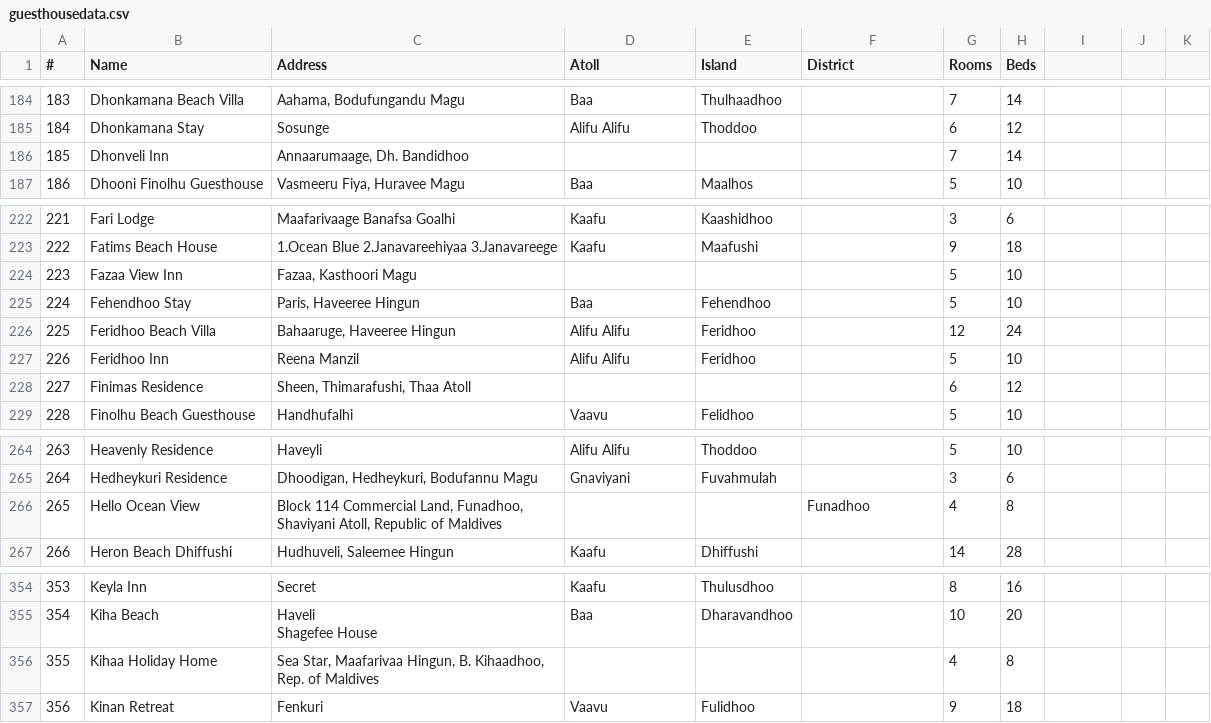
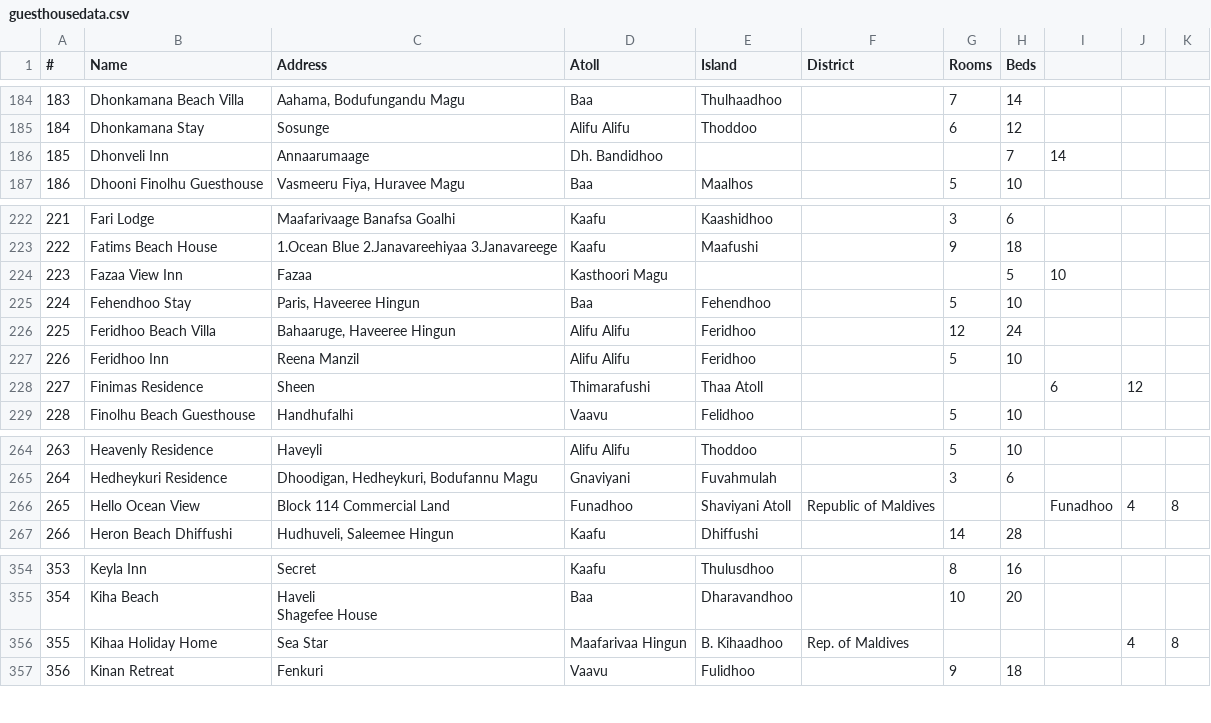
Before and after one commit to shammu119/GuesthouseData, a CSV file: guesthousedata.csv, drawn as a sheet; only a part is shown, gaps mark what is left out; the diff names each change by its address in the sheet, - before the commit and + after, or states it on an @@ line.

Commit message:
Update guesthousedata.csv

```diff
--- a/guesthousedata.csv
+++ b/guesthousedata.csv
-C186 (Address): Annaarumaage, Dh. Bandidhoo
+C186 (Address): Annaarumaage
-D186 (Atoll): (empty)
+D186 (Atoll): Dh. Bandidhoo
-G186 (Rooms): 7
+G186 (Rooms): (empty)
-H186 (Beds): 14
+H186 (Beds): 7
-I186: (empty)
+I186: 14
-C224 (Address): Fazaa, Kasthoori Magu
+C224 (Address): Fazaa
-D224 (Atoll): (empty)
+D224 (Atoll): Kasthoori Magu
-G224 (Rooms): 5
+G224 (Rooms): (empty)
-H224 (Beds): 10
+H224 (Beds): 5
-I224: (empty)
+I224: 10
-C228 (Address): Sheen, Thimarafushi, Thaa Atoll
+C228 (Address): Sheen
-D228 (Atoll): (empty)
+D228 (Atoll): Thimarafushi
-E228 (Island): (empty)
+E228 (Island): Thaa Atoll
-G228 (Rooms): 6
+G228 (Rooms): (empty)
-H228 (Beds): 12
+H228 (Beds): (empty)
-I228: (empty)
+I228: 6
-J228: (empty)
+J228: 12
-C266 (Address): …114 Commercial Land, Funadhoo, Shaviyani Atoll, Republic of Maldives
+C266 (Address): …114 Commercial Land
-D266 (Atoll): (empty)
+D266 (Atoll): Funadhoo
-E266 (Island): (empty)
+E266 (Island): Shaviyani Atoll
-F266 (District): Funadhoo
+F266 (District): Republic of Maldives
-G266 (Rooms): 4
+G266 (Rooms): (empty)
-H266 (Beds): 8
+H266 (Beds): (empty)
-I266: (empty)
+I266: Funadhoo
-J266: (empty)
+J266: 4
-K266: (empty)
+K266: 8
-C356 (Address): Sea Star, Maafarivaa Hingun, B. Kihaadhoo, Rep. of Maldives
+C356 (Address): Sea Star
-D356 (Atoll): (empty)
+D356 (Atoll): Maafarivaa Hingun
-E356 (Island): (empty)
+E356 (Island): B. Kihaadhoo
-F356 (District): (empty)
+F356 (District): Rep. of Maldives
-G356 (Rooms): 4
+G356 (Rooms): (empty)
-H356 (Beds): 8
+H356 (Beds): (empty)
-J356: (empty)
+J356: 4
-K356: (empty)
+K356: 8
```
